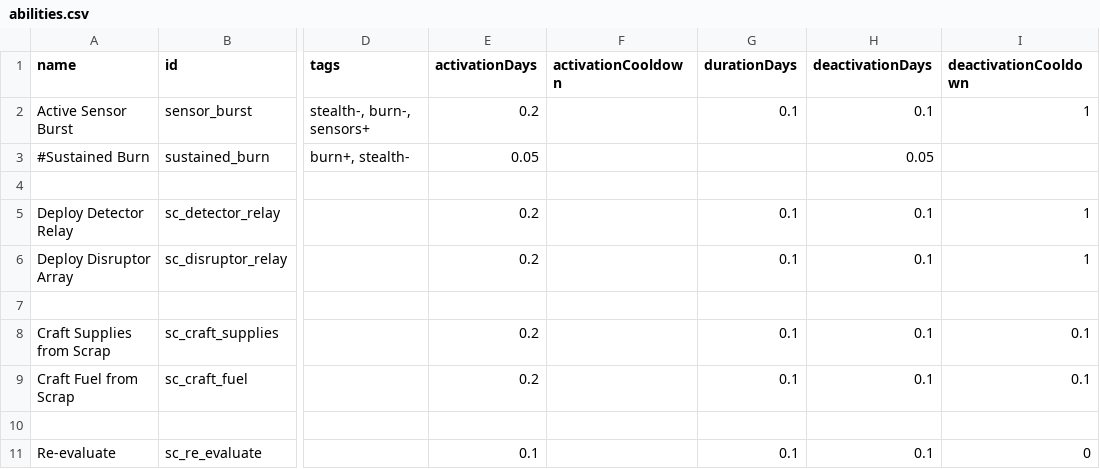
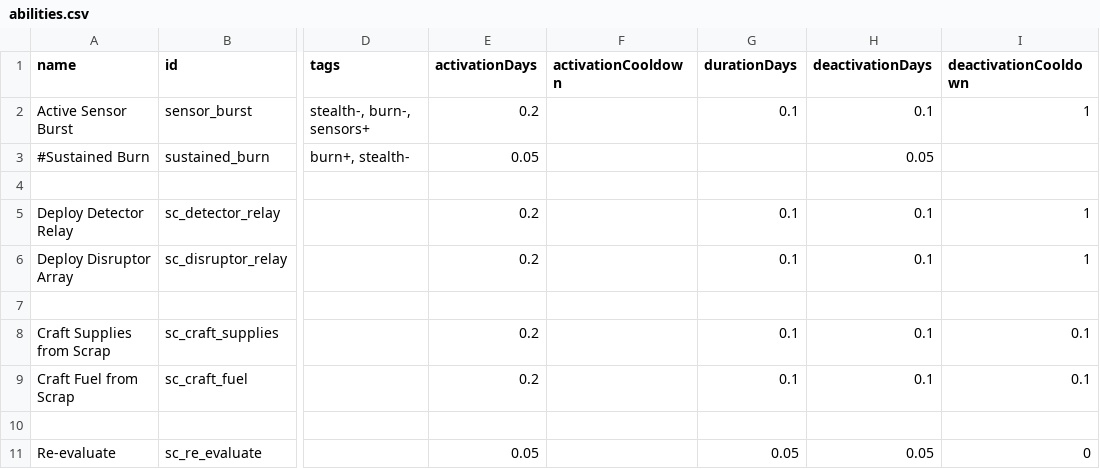
Before and after one commit to Lukas22041/SecondInCommand, a CSV file: data/campaign/abilities.csv, drawn as a sheet; only a part is shown, gaps mark what is left out; the diff names each change by its address in the sheet, - before the commit and + after, or states it on an @@ line.

```diff
--- a/data/campaign/abilities.csv
+++ b/data/campaign/abilities.csv
-E11 (activationDays): 0.1
+E11 (activationDays): 0.05
-G11 (durationDays): 0.1
+G11 (durationDays): 0.05
-H11 (deactivationDays): 0.1
+H11 (deactivationDays): 0.05
```
Also changed, not shown: 3 other files.
